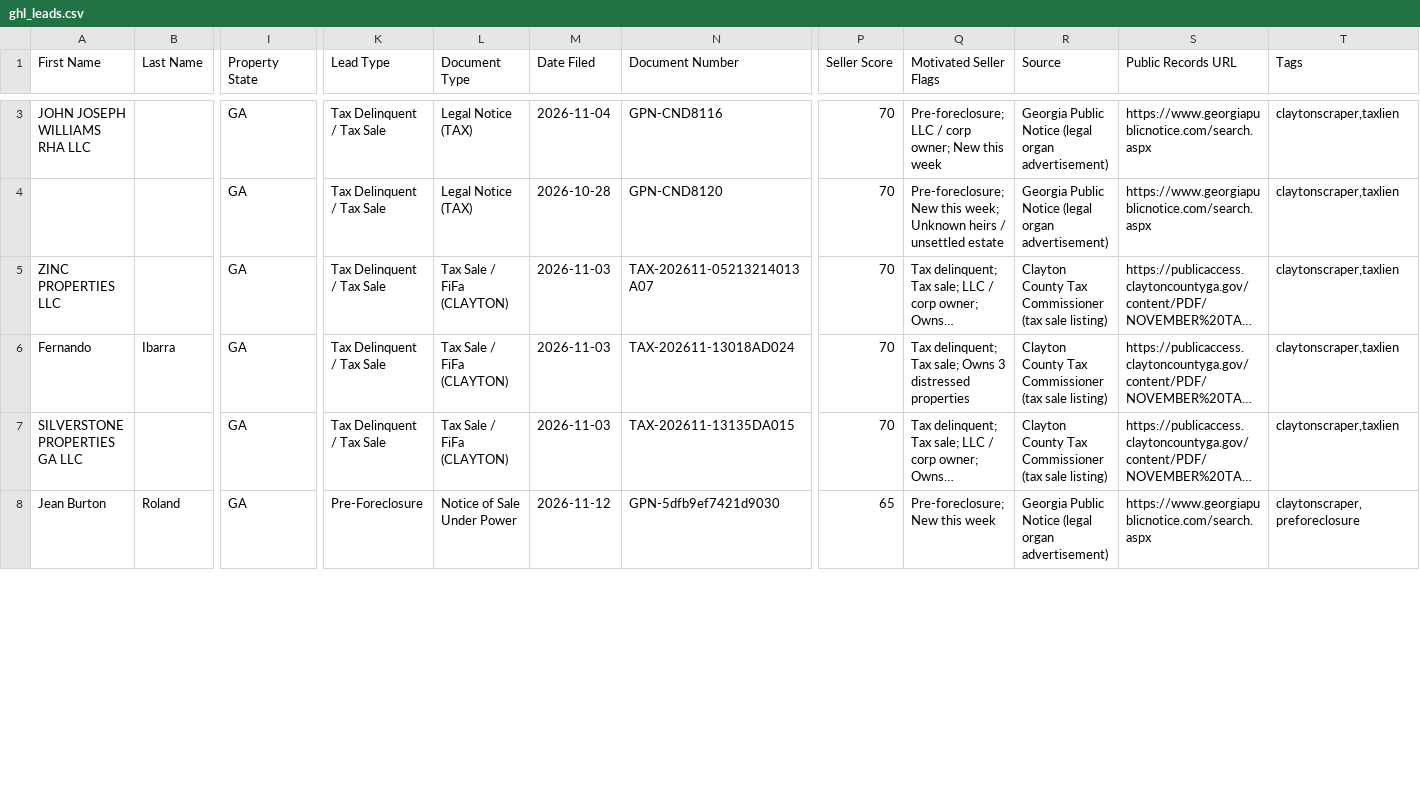
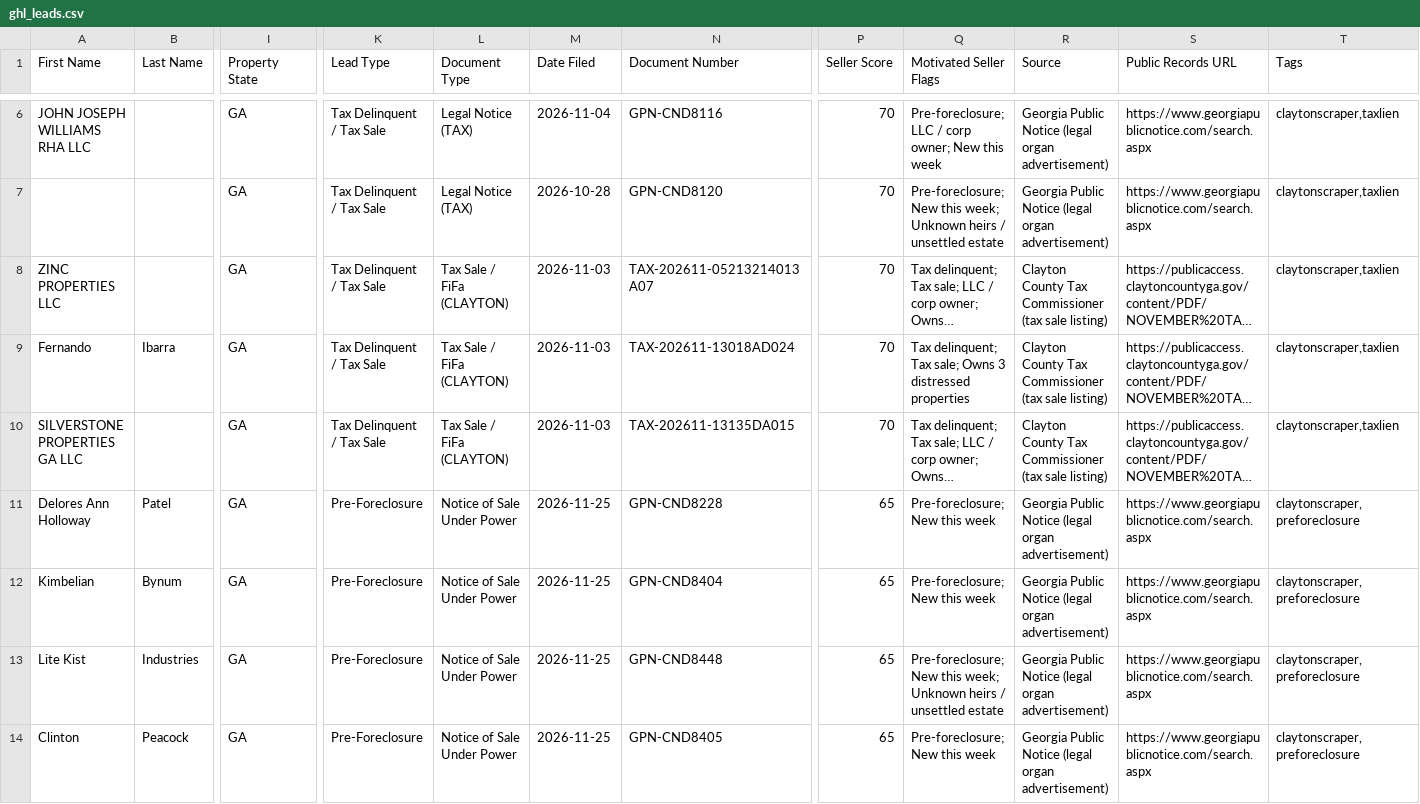
Before and after one commit to terrellkday/Clayton-Leads-Scraper, a CSV file: dashboard/ghl_leads.csv, drawn as a sheet; only a part is shown, gaps mark what is left out; the shorter side is filled out with more unchanged rows; long unchanged cells end in …; rows hold the shown columns only; the diff covers the shown part only; the diff names each change by its address in the sheet, - before the commit and + after, or states it on an @@ line.

```diff
--- a/dashboard/ghl_leads.csv
+++ b/dashboard/ghl_leads.csv
+row 11: Delores Ann Holloway | Patel | GA | Pre-Foreclosure | Notice of Sale Under Power | 2026-11-25 | GPN-CND8228 | 65 | Pre-foreclosure; New this week | Georgia Public Notice (legal organ advertisement) | https://www.georgiapublicnotice.com/search.aspx | claytonscraper,preforeclosure
+row 12: Kimbelian | Bynum | GA | Pre-Foreclosure | Notice of Sale Under Power | 2026-11-25 | GPN-CND8404 | 65 | Pre-foreclosure; New this week | Georgia Public Notice (legal organ advertisement) | https://www.georgiapublicnotice.com/search.aspx | claytonscraper,preforeclosure
+row 13: Lite Kist | Industries | GA | Pre-Foreclosure | Notice of Sale Under Power | 2026-11-25 | GPN-CND8448 | 65 | Pre-foreclosure; New this week; Unknown heirs / unsettled estate | Georgia Public Notice (legal organ advertisement) | https://www.georgiapublicnotice.com/search.aspx | claytonscraper,preforeclosure
+row 14: Clinton | Peacock | GA | Pre-Foreclosure | Notice of Sale Under Power | 2026-11-25 | GPN-CND8405 | 65 | Pre-foreclosure; New this week | Georgia Public Notice (legal organ advertisement) | https://www.georgiapublicnotice.com/search.aspx | claytonscraper,preforeclosure
```
Also changed, not shown: 5 added rows and 1 removed row elsewhere in this file, dashboard/skiptrace_import.csv, data/ghl_leads.csv, 8 other files.
